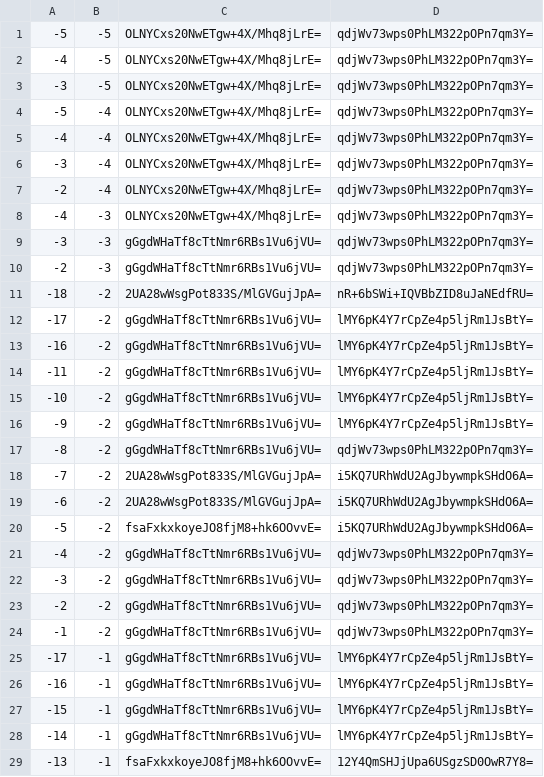
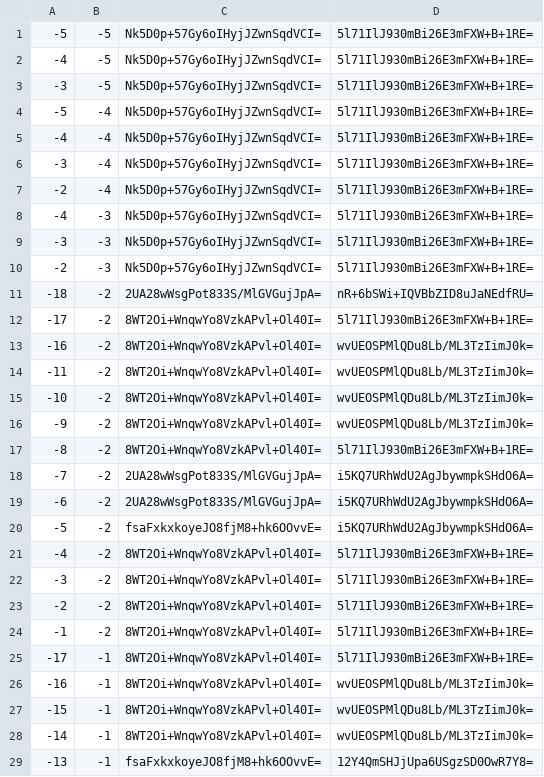
Before and after one commit to counterfitninja/chilled-end, a CSV file: tiles/zoom.-1/metadata/k.-1.-1.csv, drawn as a sheet; only a part is shown; the diff covers the shown part only.

```diff
--- a/tiles/zoom.-1/metadata/k.-1.-1.csv
+++ b/tiles/zoom.-1/metadata/k.-1.-1.csv
@@ -1,18 +1,18 @@
--5,-5,OLNYCxs20NwETgw+4X/Mhq8jLrE=,qdjWv73wps0PhLM322pOPn7qm3Y=
--4,-5,OLNYCxs20NwETgw+4X/Mhq8jLrE=,qdjWv73wps0PhLM322pOPn7qm3Y=
--3,-5,OLNYCxs20NwETgw+4X/Mhq8jLrE=,qdjWv73wps0PhLM322pOPn7qm3Y=
--5,-4,OLNYCxs20NwETgw+4X/Mhq8jLrE=,qdjWv73wps0PhLM322pOPn7qm3Y=
--4,-4,OLNYCxs20NwETgw+4X/Mhq8jLrE=,qdjWv73wps0PhLM322pOPn7qm3Y=
--3,-4,OLNYCxs20NwETgw+4X/Mhq8jLrE=,qdjWv73wps0PhLM322pOPn7qm3Y=
--2,-4,OLNYCxs20NwETgw+4X/Mhq8jLrE=,qdjWv73wps0PhLM322pOPn7qm3Y=
--4,-3,OLNYCxs20NwETgw+4X/Mhq8jLrE=,qdjWv73wps0PhLM322pOPn7qm3Y=
--3,-3,gGgdWHaTf8cTtNmr6RBs1Vu6jVU=,qdjWv73wps0PhLM322pOPn7qm3Y=
--2,-3,gGgdWHaTf8cTtNmr6RBs1Vu6jVU=,qdjWv73wps0PhLM322pOPn7qm3Y=
+-5,-5,Nk5D0p+57Gy6oIHyjJZwnSqdVCI=,5l71IlJ930mBi26E3mFXW+B+1RE=
+-4,-5,Nk5D0p+57Gy6oIHyjJZwnSqdVCI=,5l71IlJ930mBi26E3mFXW+B+1RE=
+-3,-5,Nk5D0p+57Gy6oIHyjJZwnSqdVCI=,5l71IlJ930mBi26E3mFXW+B+1RE=
+-5,-4,Nk5D0p+57Gy6oIHyjJZwnSqdVCI=,5l71IlJ930mBi26E3mFXW+B+1RE=
+-4,-4,Nk5D0p+57Gy6oIHyjJZwnSqdVCI=,5l71IlJ930mBi26E3mFXW+B+1RE=
+-3,-4,Nk5D0p+57Gy6oIHyjJZwnSqdVCI=,5l71IlJ930mBi26E3mFXW+B+1RE=
+-2,-4,Nk5D0p+57Gy6oIHyjJZwnSqdVCI=,5l71IlJ930mBi26E3mFXW+B+1RE=
+-4,-3,Nk5D0p+57Gy6oIHyjJZwnSqdVCI=,5l71IlJ930mBi26E3mFXW+B+1RE=
+-3,-3,Nk5D0p+57Gy6oIHyjJZwnSqdVCI=,5l71IlJ930mBi26E3mFXW+B+1RE=
+-2,-3,Nk5D0p+57Gy6oIHyjJZwnSqdVCI=,5l71IlJ930mBi26E3mFXW+B+1RE=
 -18,-2,2UA28wWsgPot833S/MlGVGujJpA=,nR+6bSWi+IQVBbZID8uJaNEdfRU=
--17,-2,gGgdWHaTf8cTtNmr6RBs1Vu6jVU=,lMY6pK4Y7rCpZe4p5ljRm1JsBtY=
--16,-2,gGgdWHaTf8cTtNmr6RBs1Vu6jVU=,lMY6pK4Y7rCpZe4p5ljRm1JsBtY=
--11,-2,gGgdWHaTf8cTtNmr6RBs1Vu6jVU=,lMY6pK4Y7rCpZe4p5ljRm1JsBtY=
--10,-2,gGgdWHaTf8cTtNmr6RBs1Vu6jVU=,lMY6pK4Y7rCpZe4p5ljRm1JsBtY=
--9,-2,gGgdWHaTf8cTtNmr6RBs1Vu6jVU=,lMY6pK4Y7rCpZe4p5ljRm1JsBtY=
--8,-2,gGgdWHaTf8cTtNmr6RBs1Vu6jVU=,qdjWv73wps0PhLM322pOPn7qm3Y=
+-17,-2,8WT2Oi+WnqwYo8VzkAPvl+Ol40I=,5l71IlJ930mBi26E3mFXW+B+1RE=
+-16,-2,8WT2Oi+WnqwYo8VzkAPvl+Ol40I=,wvUEOSPMlQDu8Lb/ML3TzIimJ0k=
+-11,-2,8WT2Oi+WnqwYo8VzkAPvl+Ol40I=,wvUEOSPMlQDu8Lb/ML3TzIimJ0k=
+-10,-2,8WT2Oi+WnqwYo8VzkAPvl+Ol40I=,wvUEOSPMlQDu8Lb/ML3TzIimJ0k=
+-9,-2,8WT2Oi+WnqwYo8VzkAPvl+Ol40I=,wvUEOSPMlQDu8Lb/ML3TzIimJ0k=
+-8,-2,8WT2Oi+WnqwYo8VzkAPvl+Ol40I=,5l71IlJ930mBi26E3mFXW+B+1RE=
 -7,-2,2UA28wWsgPot833S/MlGVGujJpA=,i5KQ7URhWdU2AgJbywmpkSHdO6A=
@@ -20,10 +20,10 @@
 -5,-2,fsaFxkxkoyeJO8fjM8+hk6OOvvE=,i5KQ7URhWdU2AgJbywmpkSHdO6A=
--4,-2,gGgdWHaTf8cTtNmr6RBs1Vu6jVU=,qdjWv73wps0PhLM322pOPn7qm3Y=
--3,-2,gGgdWHaTf8cTtNmr6RBs1Vu6jVU=,qdjWv73wps0PhLM322pOPn7qm3Y=
--2,-2,gGgdWHaTf8cTtNmr6RBs1Vu6jVU=,qdjWv73wps0PhLM322pOPn7qm3Y=
--1,-2,gGgdWHaTf8cTtNmr6RBs1Vu6jVU=,qdjWv73wps0PhLM322pOPn7qm3Y=
--17,-1,gGgdWHaTf8cTtNmr6RBs1Vu6jVU=,lMY6pK4Y7rCpZe4p5ljRm1JsBtY=
--16,-1,gGgdWHaTf8cTtNmr6RBs1Vu6jVU=,lMY6pK4Y7rCpZe4p5ljRm1JsBtY=
--15,-1,gGgdWHaTf8cTtNmr6RBs1Vu6jVU=,lMY6pK4Y7rCpZe4p5ljRm1JsBtY=
--14,-1,gGgdWHaTf8cTtNmr6RBs1Vu6jVU=,lMY6pK4Y7rCpZe4p5ljRm1JsBtY=
+-4,-2,8WT2Oi+WnqwYo8VzkAPvl+Ol40I=,5l71IlJ930mBi26E3mFXW+B+1RE=
+-3,-2,8WT2Oi+WnqwYo8VzkAPvl+Ol40I=,5l71IlJ930mBi26E3mFXW+B+1RE=
+-2,-2,8WT2Oi+WnqwYo8VzkAPvl+Ol40I=,5l71IlJ930mBi26E3mFXW+B+1RE=
+-1,-2,8WT2Oi+WnqwYo8VzkAPvl+Ol40I=,5l71IlJ930mBi26E3mFXW+B+1RE=
+-17,-1,8WT2Oi+WnqwYo8VzkAPvl+Ol40I=,5l71IlJ930mBi26E3mFXW+B+1RE=
+-16,-1,8WT2Oi+WnqwYo8VzkAPvl+Ol40I=,wvUEOSPMlQDu8Lb/ML3TzIimJ0k=
+-15,-1,8WT2Oi+WnqwYo8VzkAPvl+Ol40I=,wvUEOSPMlQDu8Lb/ML3TzIimJ0k=
+-14,-1,8WT2Oi+WnqwYo8VzkAPvl+Ol40I=,wvUEOSPMlQDu8Lb/ML3TzIimJ0k=
 -13,-1,fsaFxkxkoyeJO8fjM8+hk6OOvvE=,12Y4QmSHJjUpa6USgzSD0OwR7Y8=
```
Also changed, not shown: 14 edited cells elsewhere in this file, tiles/zoom.-1/metadata/k.-1.0.csv, tiles/zoom.-1/metadata/k.0.-1.csv, 32 other files.
